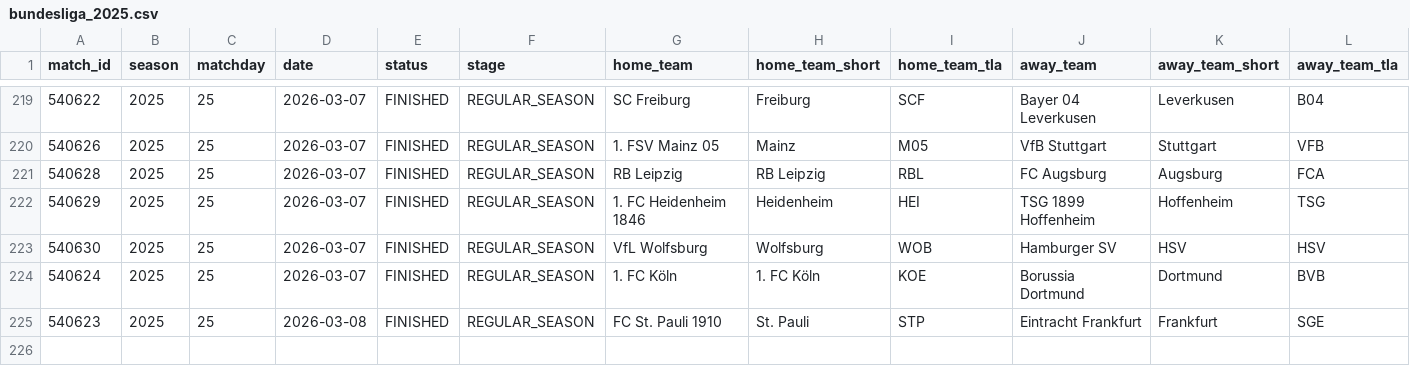
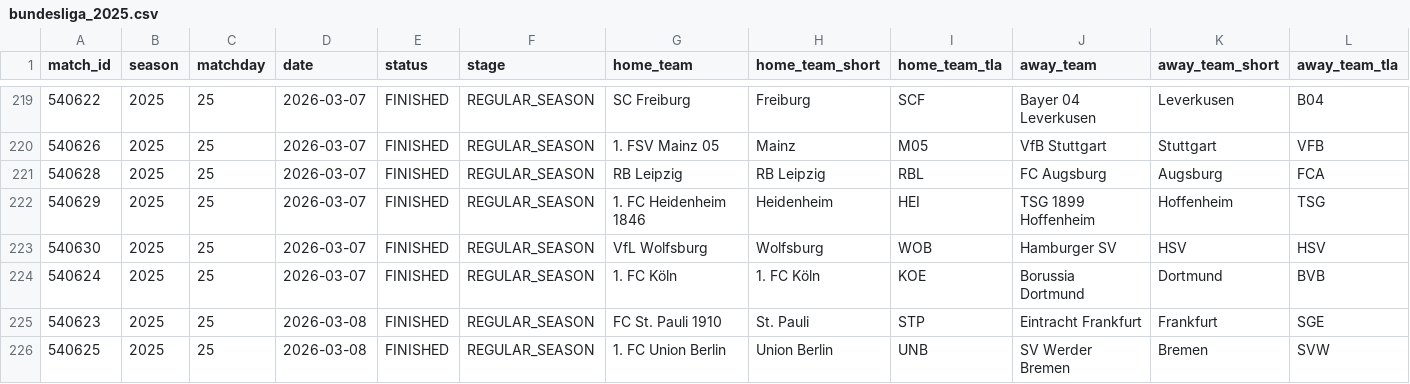
Before and after one commit to LemrissDevOrga/match-analytics, a CSV file: data/processed/bundesliga/bundesliga_2025.csv, drawn as a sheet; only a part is shown, gaps mark what is left out; rows hold the shown columns only; the diff names each change by its address in the sheet, - before the commit and + after, or states it on an @@ line.

```diff
--- a/data/processed/bundesliga/bundesliga_2025.csv
+++ b/data/processed/bundesliga/bundesliga_2025.csv
+row 226: 540625 | 2025 | 25 | 2026-03-08 | FINISHED | REGULAR_SEASON | 1. FC Union Berlin | Union Berlin | UNB | SV Werder Bremen | Bremen | SVW
```
Also changed, not shown: data/analytics/bundesliga/bundesliga_2025_team_stats.csv, data/analytics/serie_a/serie_a_2025_team_stats.csv, 6 other files.
